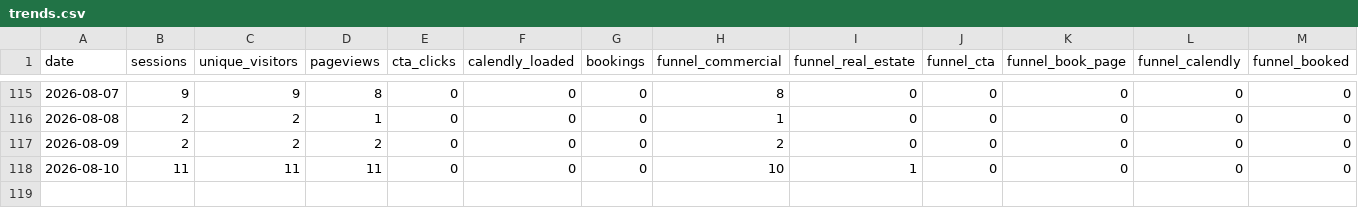
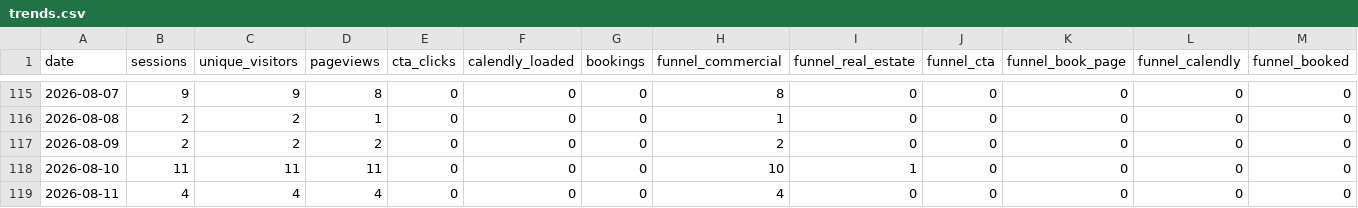
Before and after one commit to stoddardjoseph77-droid/horizonsai-website, a CSV file: analytics/trends.csv, drawn as a sheet; only a part is shown, gaps mark what is left out.

Commit message:
Daily analytics pull: 2026-08-11

```diff
--- a/analytics/trends.csv
+++ b/analytics/trends.csv
@@ -118 +118,2 @@ date,sessions,unique_visitors,pageviews,cta_clicks,calendly_loaded,bookings,funn
 2026-08-10,11,11,11,0,0,0,10,1,0,0,0,0
+2026-08-11,4,4,4,0,0,0,4,0,0,0,0,0
```
Also changed, not shown: 1 other file.
